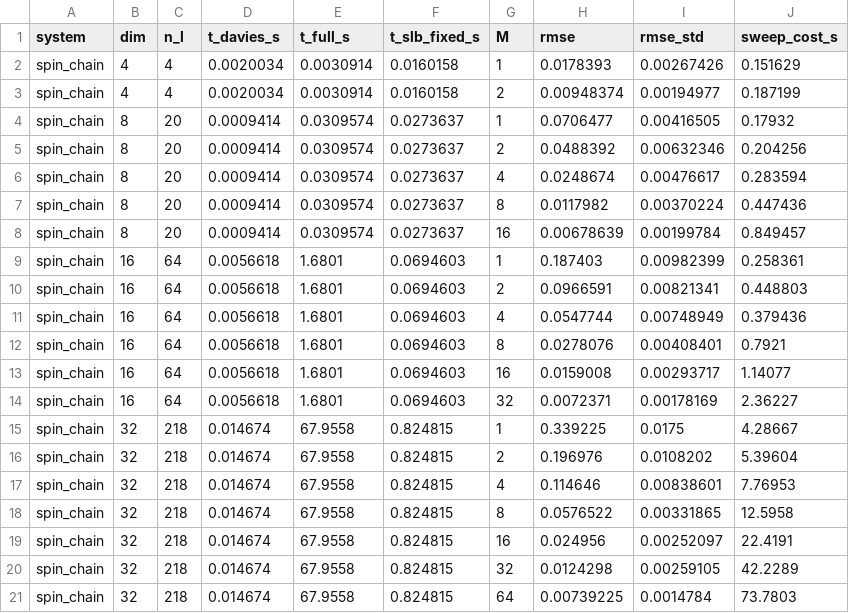
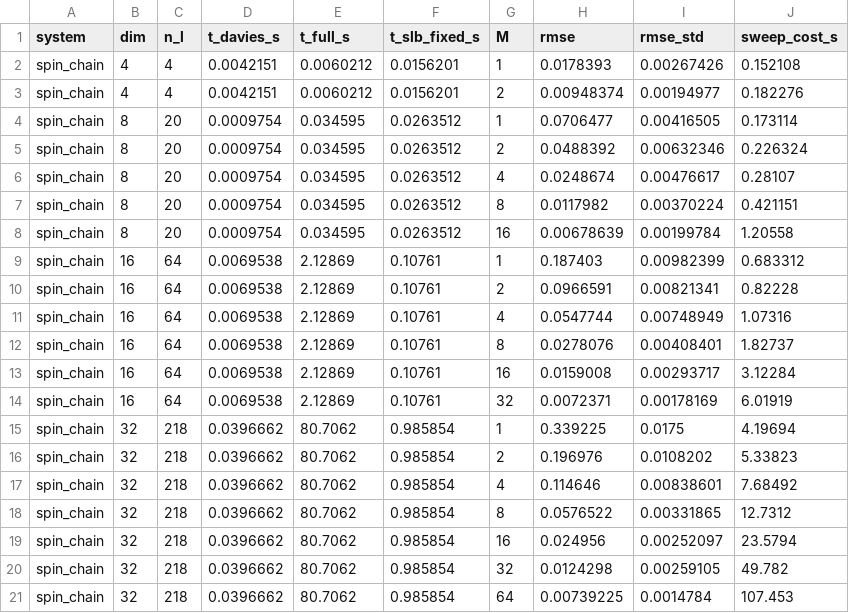
Before and after one commit to Sayak183/qutip-bundling, a CSV file: benchmarks/data/csv/cost_scaling_spin_chain_summary.csv, drawn as a sheet; only a part is shown; the diff covers the shown part only.

```diff
--- a/benchmarks/data/csv/cost_scaling_spin_chain_summary.csv
+++ b/benchmarks/data/csv/cost_scaling_spin_chain_summary.csv
@@ -1,21 +1,21 @@
 system,dim,n_l,t_davies_s,t_full_s,t_slb_fixed_s,M,rmse,rmse_std,sweep_cost_s
-spin_chain,4,4,0.0020034,0.0030914,0.0160158,1,0.0178393,0.00267426,0.151629
-spin_chain,4,4,0.0020034,0.0030914,0.0160158,2,0.00948374,0.00194977,0.187199
-spin_chain,8,20,0.0009414,0.0309574,0.0273637,1,0.0706477,0.00416505,0.17932
-spin_chain,8,20,0.0009414,0.0309574,0.0273637,2,0.0488392,0.00632346,0.204256
-spin_chain,8,20,0.0009414,0.0309574,0.0273637,4,0.0248674,0.00476617,0.283594
-spin_chain,8,20,0.0009414,0.0309574,0.0273637,8,0.0117982,0.00370224,0.447436
-spin_chain,8,20,0.0009414,0.0309574,0.0273637,16,0.00678639,0.00199784,0.849457
-spin_chain,16,64,0.0056618,1.6801,0.0694603,1,0.187403,0.00982399,0.258361
-spin_chain,16,64,0.0056618,1.6801,0.0694603,2,0.0966591,0.00821341,0.448803
-spin_chain,16,64,0.0056618,1.6801,0.0694603,4,0.0547744,0.00748949,0.379436
-spin_chain,16,64,0.0056618,1.6801,0.0694603,8,0.0278076,0.00408401,0.7921
-spin_chain,16,64,0.0056618,1.6801,0.0694603,16,0.0159008,0.00293717,1.14077
-spin_chain,16,64,0.0056618,1.6801,0.0694603,32,0.0072371,0.00178169,2.36227
-spin_chain,32,218,0.014674,67.9558,0.824815,1,0.339225,0.0175,4.28667
-spin_chain,32,218,0.014674,67.9558,0.824815,2,0.196976,0.0108202,5.39604
-spin_chain,32,218,0.014674,67.9558,0.824815,4,0.114646,0.00838601,7.76953
-spin_chain,32,218,0.014674,67.9558,0.824815,8,0.0576522,0.00331865,12.5958
-spin_chain,32,218,0.014674,67.9558,0.824815,16,0.024956,0.00252097,22.4191
-spin_chain,32,218,0.014674,67.9558,0.824815,32,0.0124298,0.00259105,42.2289
-spin_chain,32,218,0.014674,67.9558,0.824815,64,0.00739225,0.0014784,73.7803
+spin_chain,4,4,0.0042151,0.0060212,0.0156201,1,0.0178393,0.00267426,0.152108
+spin_chain,4,4,0.0042151,0.0060212,0.0156201,2,0.00948374,0.00194977,0.182276
+spin_chain,8,20,0.0009754,0.034595,0.0263512,1,0.0706477,0.00416505,0.173114
+spin_chain,8,20,0.0009754,0.034595,0.0263512,2,0.0488392,0.00632346,0.226324
+spin_chain,8,20,0.0009754,0.034595,0.0263512,4,0.0248674,0.00476617,0.28107
+spin_chain,8,20,0.0009754,0.034595,0.0263512,8,0.0117982,0.00370224,0.421151
+spin_chain,8,20,0.0009754,0.034595,0.0263512,16,0.00678639,0.00199784,1.20558
+spin_chain,16,64,0.0069538,2.12869,0.10761,1,0.187403,0.00982399,0.683312
+spin_chain,16,64,0.0069538,2.12869,0.10761,2,0.0966591,0.00821341,0.82228
+spin_chain,16,64,0.0069538,2.12869,0.10761,4,0.0547744,0.00748949,1.07316
+spin_chain,16,64,0.0069538,2.12869,0.10761,8,0.0278076,0.00408401,1.82737
+spin_chain,16,64,0.0069538,2.12869,0.10761,16,0.0159008,0.00293717,3.12284
+spin_chain,16,64,0.0069538,2.12869,0.10761,32,0.0072371,0.00178169,6.01919
+spin_chain,32,218,0.0396662,80.7062,0.985854,1,0.339225,0.0175,4.19694
+spin_chain,32,218,0.0396662,80.7062,0.985854,2,0.196976,0.0108202,5.33823
+spin_chain,32,218,0.0396662,80.7062,0.985854,4,0.114646,0.00838601,7.68492
+spin_chain,32,218,0.0396662,80.7062,0.985854,8,0.0576522,0.00331865,12.7312
+spin_chain,32,218,0.0396662,80.7062,0.985854,16,0.024956,0.00252097,23.5794
+spin_chain,32,218,0.0396662,80.7062,0.985854,32,0.0124298,0.00259105,49.782
+spin_chain,32,218,0.0396662,80.7062,0.985854,64,0.00739225,0.0014784,107.453
```
Also changed, not shown: 6 added rows and 10 edited cells elsewhere in this file, benchmarks/data/csv/cost_scaling_oscillator_bath_dynamics.csv, benchmarks/data/csv/cost_scaling_oscillator_bath_summary.csv, 10 other files.
